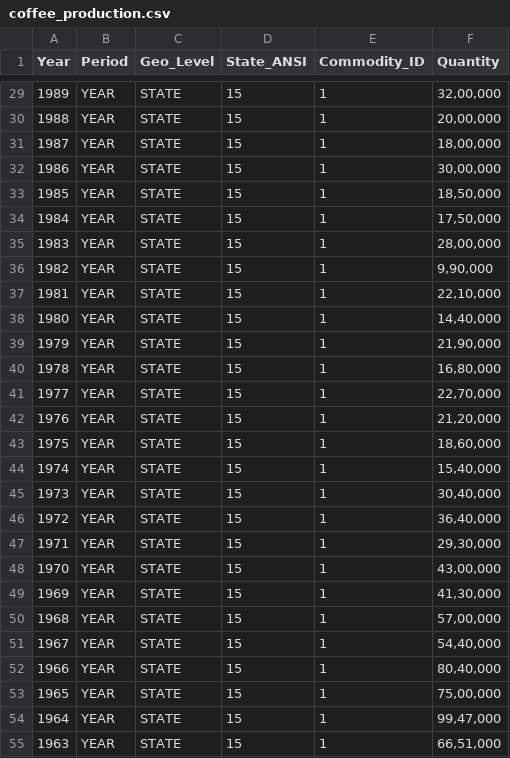
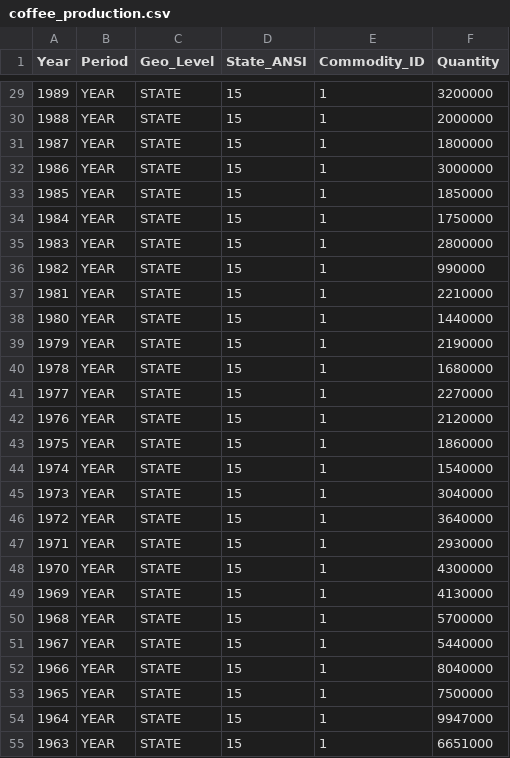
Before and after one commit to ramakant-bw/Code_Diary, a CSV file: coffee_production.csv, drawn as a sheet; only a part is shown, gaps mark what is left out; the diff covers the shown part only.

```diff
--- a/coffee_production.csv
+++ b/coffee_production.csv
@@ -29,27 +29,27 @@ Year,Period,Geo_Level,State_ANSI,Commodity_ID,Quantity
-1989,YEAR,STATE,15,1,"32,00,000"
-1988,YEAR,STATE,15,1,"20,00,000"
-1987,YEAR,STATE,15,1,"18,00,000"
-1986,YEAR,STATE,15,1,"30,00,000"
-1985,YEAR,STATE,15,1,"18,50,000"
-1984,YEAR,STATE,15,1,"17,50,000"
-1983,YEAR,STATE,15,1,"28,00,000"
-1982,YEAR,STATE,15,1,"9,90,000"
-1981,YEAR,STATE,15,1,"22,10,000"
-1980,YEAR,STATE,15,1,"14,40,000"
-1979,YEAR,STATE,15,1,"21,90,000"
-1978,YEAR,STATE,15,1,"16,80,000"
-1977,YEAR,STATE,15,1,"22,70,000"
-1976,YEAR,STATE,15,1,"21,20,000"
-1975,YEAR,STATE,15,1,"18,60,000"
-1974,YEAR,STATE,15,1,"15,40,000"
-1973,YEAR,STATE,15,1,"30,40,000"
-1972,YEAR,STATE,15,1,"36,40,000"
-1971,YEAR,STATE,15,1,"29,30,000"
-1970,YEAR,STATE,15,1,"43,00,000"
-1969,YEAR,STATE,15,1,"41,30,000"
-1968,YEAR,STATE,15,1,"57,00,000"
-1967,YEAR,STATE,15,1,"54,40,000"
-1966,YEAR,STATE,15,1,"80,40,000"
-1965,YEAR,STATE,15,1,"75,00,000"
-1964,YEAR,STATE,15,1,"99,47,000"
-1963,YEAR,STATE,15,1,"66,51,000"
+1989,YEAR,STATE,15,1,3200000
+1988,YEAR,STATE,15,1,2000000
+1987,YEAR,STATE,15,1,1800000
+1986,YEAR,STATE,15,1,3000000
+1985,YEAR,STATE,15,1,1850000
+1984,YEAR,STATE,15,1,1750000
+1983,YEAR,STATE,15,1,2800000
+1982,YEAR,STATE,15,1,990000
+1981,YEAR,STATE,15,1,2210000
+1980,YEAR,STATE,15,1,1440000
+1979,YEAR,STATE,15,1,2190000
+1978,YEAR,STATE,15,1,1680000
+1977,YEAR,STATE,15,1,2270000
+1976,YEAR,STATE,15,1,2120000
+1975,YEAR,STATE,15,1,1860000
+1974,YEAR,STATE,15,1,1540000
+1973,YEAR,STATE,15,1,3040000
+1972,YEAR,STATE,15,1,3640000
+1971,YEAR,STATE,15,1,2930000
+1970,YEAR,STATE,15,1,4300000
+1969,YEAR,STATE,15,1,4130000
+1968,YEAR,STATE,15,1,5700000
+1967,YEAR,STATE,15,1,5440000
+1966,YEAR,STATE,15,1,8040000
+1965,YEAR,STATE,15,1,7500000
+1964,YEAR,STATE,15,1,9947000
+1963,YEAR,STATE,15,1,6651000
```
Also changed, not shown: 44 edited cells elsewhere in this file, cheese_production.csv, yogurt_production.csv, 4 other files.
